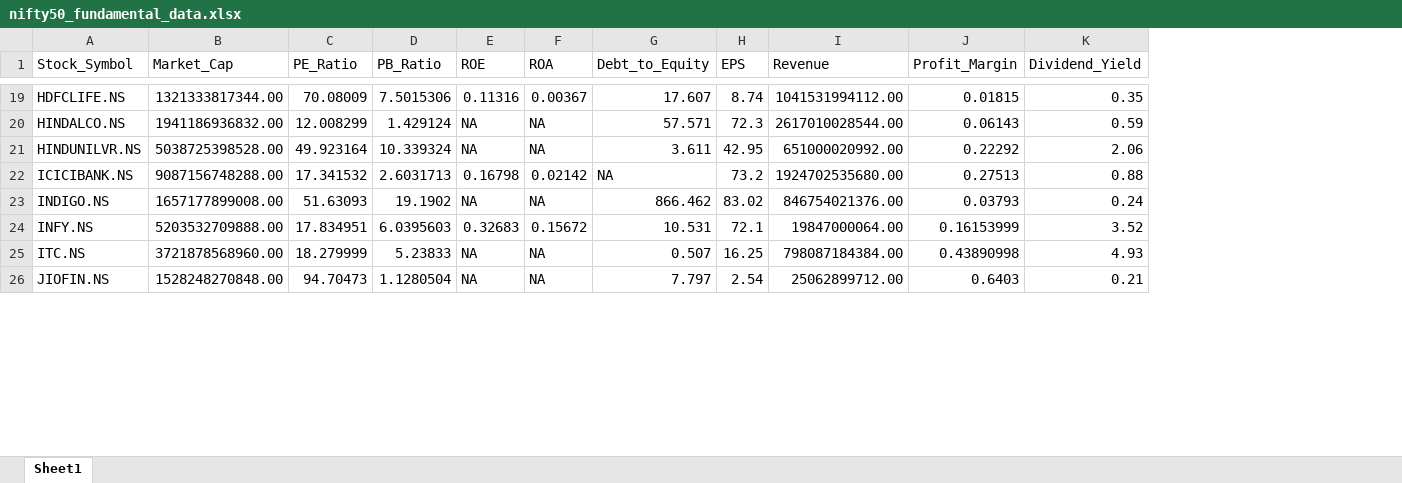
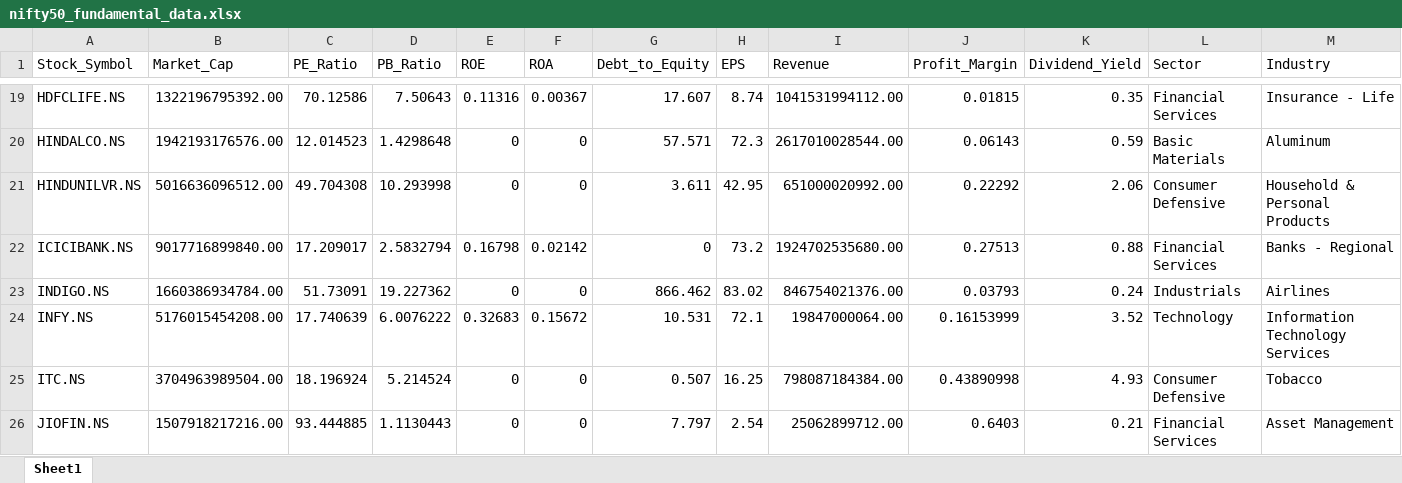
Before and after one commit to AnishK-047/NSE_Stock_Market_Financial_Analysis_Dashboard, an Excel workbook: nifty50_fundamental_data.xlsx, sheet Sheet1, drawn as a sheet; only a part is shown, gaps mark what is left out; values as stored, in another font and other column widths than the file's, no cell formats; the diff covers the shown part only; the diff names each change by its address in the sheet, - before the commit and + after, or states it on an @@ line.

```diff
--- a/nifty50_fundamental_data.xlsx (sheet Sheet1)
+++ b/nifty50_fundamental_data.xlsx (sheet Sheet1)
+column L (Sector), rows 19-26: Financial Services | Basic Materials | Consumer Defensive | Financial Services | Industrials | Technology | Consumer Defensive | Financial Services
+column M (Industry), rows 19-26: Insurance - Life | Aluminum | Household & Personal Products | Banks - Regional | Airlines | Information Technology Services | Tobacco | Asset Management
-B19 (Market_Cap): 1321333817344.00
+B19 (Market_Cap): 1322196795392.00
-C19 (PE_Ratio): 70.08009
+C19 (PE_Ratio): 70.12586
-D19 (PB_Ratio): 7.5015306
+D19 (PB_Ratio): 7.50643
-B20 (Market_Cap): 1941186936832.00
+B20 (Market_Cap): 1942193176576.00
-C20 (PE_Ratio): 12.008299
+C20 (PE_Ratio): 12.014523
-D20 (PB_Ratio): 1.429124
+D20 (PB_Ratio): 1.4298648
-E20:E21 (ROE): NA
+E20:E21 (ROE): 0
-F20:F21 (ROA): NA
+F20:F21 (ROA): 0
-B21 (Market_Cap): 5038725398528.00
+B21 (Market_Cap): 5016636096512.00
-C21 (PE_Ratio): 49.923164
+C21 (PE_Ratio): 49.704308
-D21 (PB_Ratio): 10.339324
+D21 (PB_Ratio): 10.293998
-B22 (Market_Cap): 9087156748288.00
+B22 (Market_Cap): 9017716899840.00
-C22 (PE_Ratio): 17.341532
+C22 (PE_Ratio): 17.209017
-D22 (PB_Ratio): 2.6031713
+D22 (PB_Ratio): 2.5832794
-G22 (Debt_to_Equity): NA
+G22 (Debt_to_Equity): 0
-B23 (Market_Cap): 1657177899008.00
+B23 (Market_Cap): 1660386934784.00
-C23 (PE_Ratio): 51.63093
+C23 (PE_Ratio): 51.73091
-D23 (PB_Ratio): 19.1902
+D23 (PB_Ratio): 19.227362
-E23 (ROE): NA
+E23 (ROE): 0
-F23 (ROA): NA
+F23 (ROA): 0
-B24 (Market_Cap): 5203532709888.00
+B24 (Market_Cap): 5176015454208.00
-C24 (PE_Ratio): 17.834951
+C24 (PE_Ratio): 17.740639
-D24 (PB_Ratio): 6.0395603
+D24 (PB_Ratio): 6.0076222
-B25 (Market_Cap): 3721878568960.00
+B25 (Market_Cap): 3704963989504.00
-C25 (PE_Ratio): 18.279999
+C25 (PE_Ratio): 18.196924
-D25 (PB_Ratio): 5.23833
+D25 (PB_Ratio): 5.214524
-E25:E26 (ROE): NA
+E25:E26 (ROE): 0
-F25:F26 (ROA): NA
+F25:F26 (ROA): 0
-B26 (Market_Cap): 1528248270848.00
+B26 (Market_Cap): 1507918217216.00
-C26 (PE_Ratio): 94.70473
+C26 (PE_Ratio): 93.444885
-D26 (PB_Ratio): 1.1280504
+D26 (PB_Ratio): 1.1130443
```
Also changed, not shown: 191 edited cells elsewhere in this sheet, cell formats, nifty50.xlsx, 8 other files.
